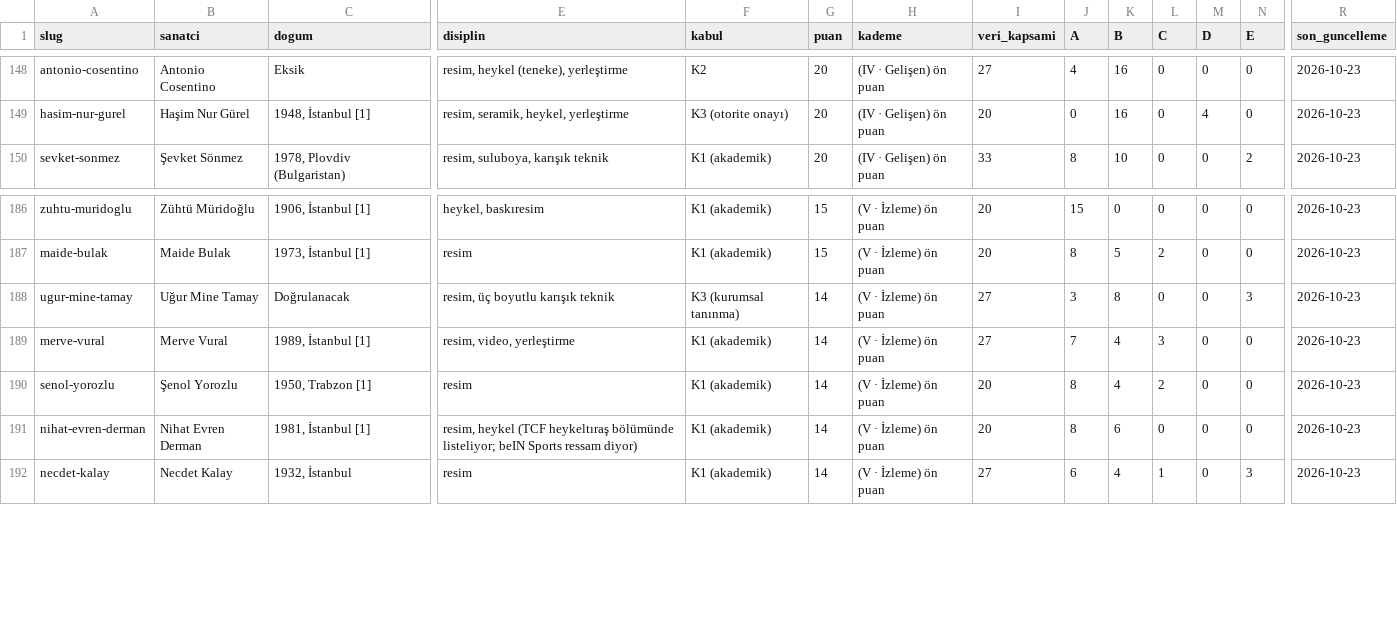
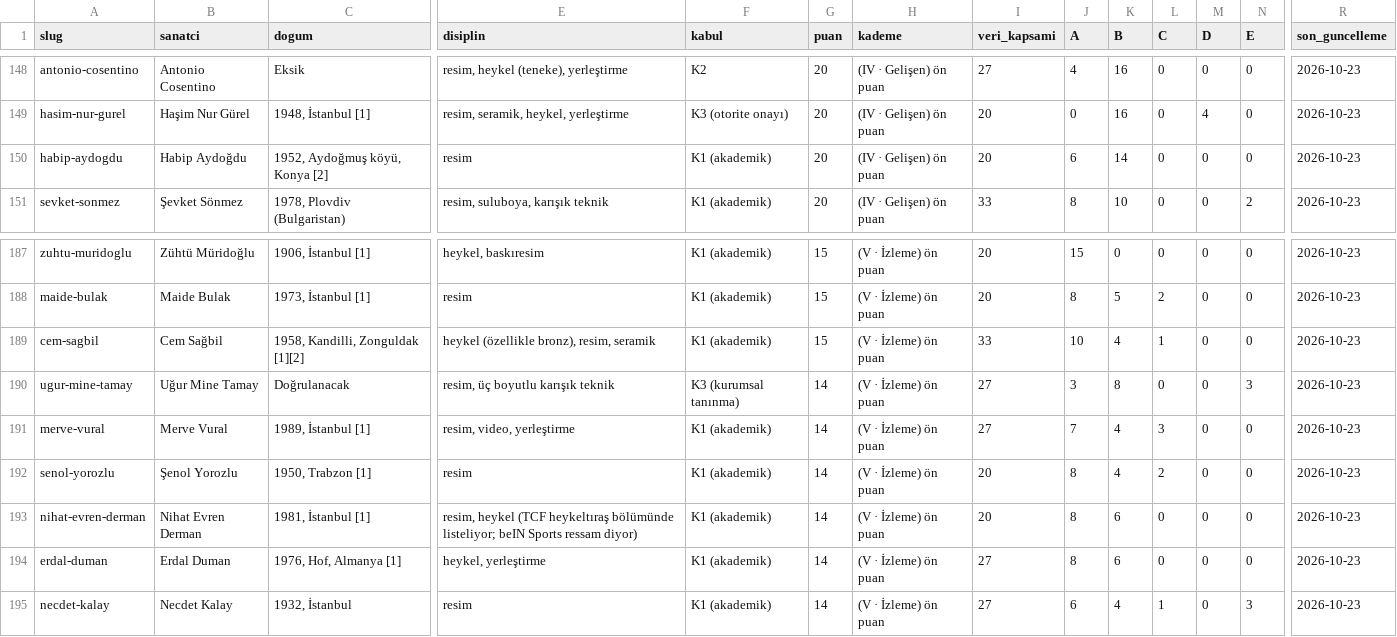
Before and after one commit to occiftci-ux/artvela-site, a CSV file: arastirma/sanatcilar.csv, drawn as a sheet; only a part is shown, gaps mark what is left out; rows hold the shown columns only; the diff names each change by its address in the sheet, - before the commit and + after, or states it on an @@ line.

```diff
--- a/arastirma/sanatcilar.csv
+++ b/arastirma/sanatcilar.csv
+row 150: habip-aydogdu | Habip Aydoğdu | 1952, Aydoğmuş köyü, Konya [2] | resim | K1 (akademik) | 20 | (IV · Gelişen) ön puan | 20 | 6 | 14 | 0 | 0 | 0 | 2026-10-23
+row 189: cem-sagbil | Cem Sağbil | 1958, Kandilli, Zonguldak [1][2] | heykel (özellikle bronz), resim, seramik | K1 (akademik) | 15 | (V · İzleme) ön puan | 33 | 10 | 4 | 1 | 0 | 0 | 2026-10-23
+row 194: erdal-duman | Erdal Duman | 1976, Hof, Almanya [1] | heykel, yerleştirme | K1 (akademik) | 14 | (V · İzleme) ön puan | 27 | 8 | 6 | 0 | 0 | 0 | 2026-10-23
```
Also changed, not shown: arastirma/artam-sanatcilar.csv, arastirma/kuyruk.csv, 6 other files.
